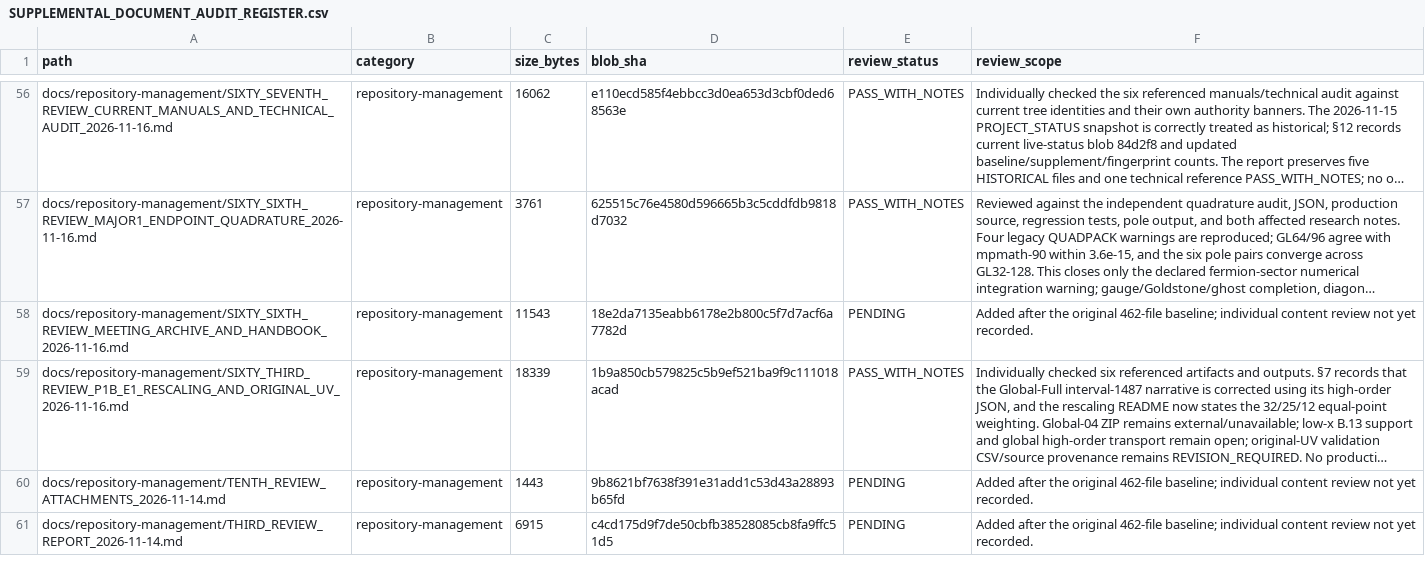
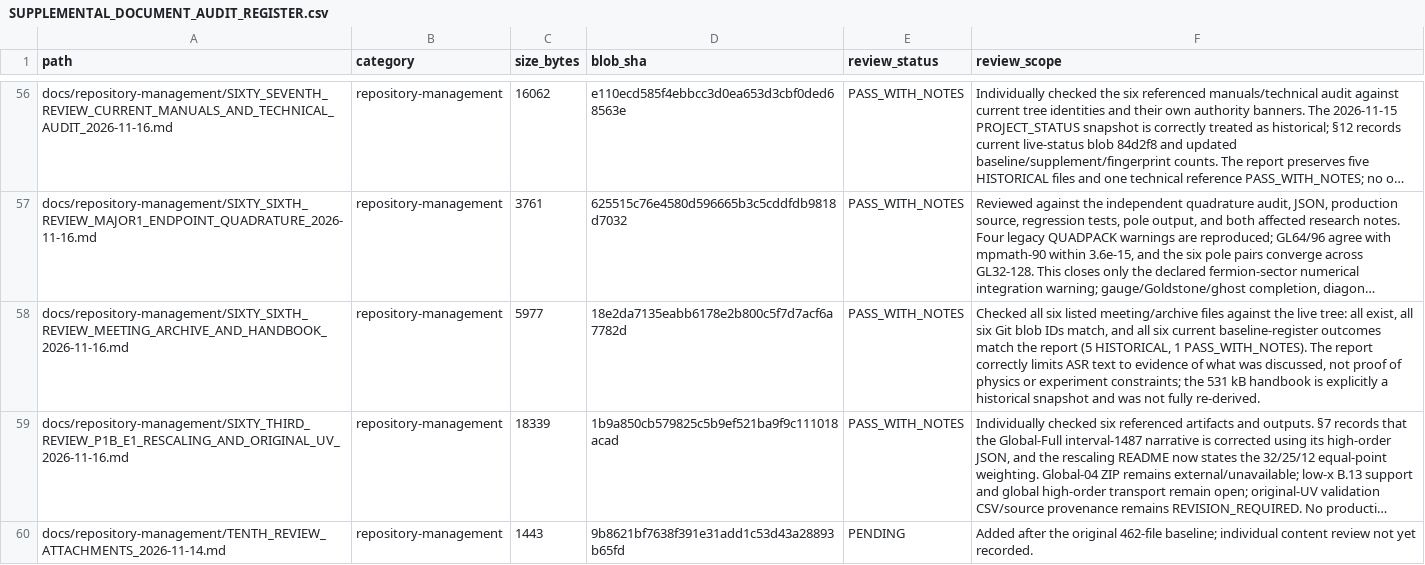
Before and after one commit to lm846802297-bit/axial-vector-review-response, a CSV file: docs/repository-management/SUPPLEMENTAL_DOCUMENT_AUDIT_REGISTER.csv, drawn as a sheet; only a part is shown, gaps mark what is left out; the shorter side is filled out with more unchanged rows; long unchanged cells end in …; the diff names each change by its address in the sheet, - before the commit and + after, or states it on an @@ line.

Commit message:
audit: record 66th meeting archive review outcome

```diff
--- a/docs/repository-management/SUPPLEMENTAL_DOCUMENT_AUDIT_REGISTER.csv
+++ b/docs/repository-management/SUPPLEMENTAL_DOCUMENT_AUDIT_REGISTER.csv
-C58 (size_bytes): 11543
+C58 (size_bytes): 5977
-E58 (review_status): PENDING
+E58 (review_status): PASS_WITH_NOTES
-F58 (review_scope): Added after the original 462-file baseline; individual content review not yet recorded.
+F58 (review_scope): Checked all six listed meeting/archive files against the live tree: all exist, all six Git blob IDs match, and all six current baseline-register outcomes match the report (5 HISTORICAL, 1 PASS_WITH_NOTES). The report correctly limits ASR text to evidence of what was discussed, not proof of physics or experiment constraints; the 531 kB handbook is explicitly a historical snapshot and was not fully re-derived.
```
